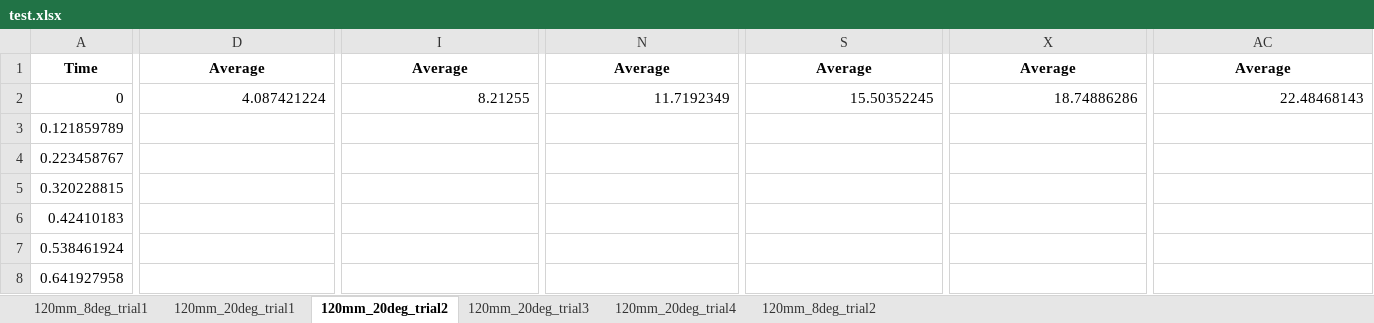
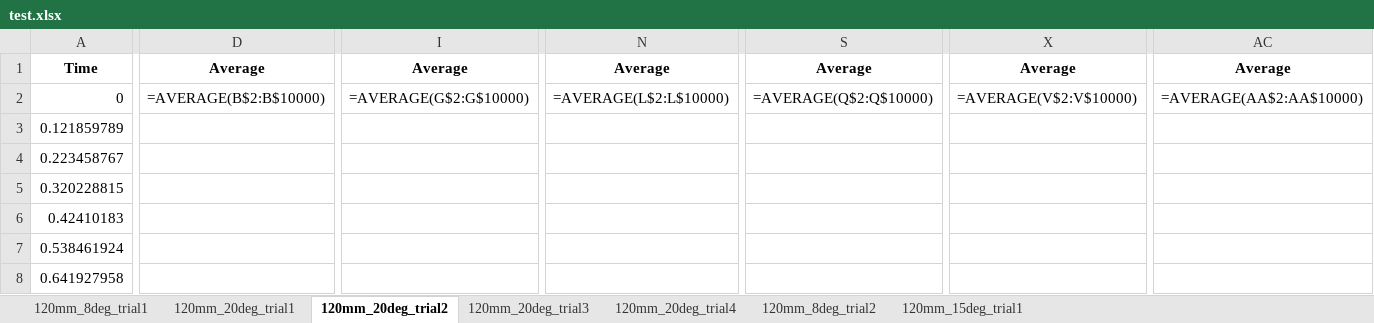
Before and after one commit to mathicarti/Arduino_Thrust_Stand, an Excel workbook: test.xlsx, sheet 120mm_20deg_trial2, drawn as a sheet; only a part is shown, gaps mark what is left out; values as stored, in another font and other column widths than the file's, no borders; formulas without a stored value are shown as written; the diff covers the shown part only; the diff names each change by its address in the sheet, - before the commit and + after, or states it on an @@ line.

Commit message:
Added input for sheet

```diff
--- a/test.xlsx (sheet 120mm_20deg_trial2)
+++ b/test.xlsx (sheet 120mm_20deg_trial2)
+sheet tab: 120mm_15deg_trial1
-D2: 4.087421224
+D2: =AVERAGE(B$2:B$10000)
-I2: 8.21255
+I2: =AVERAGE(G$2:G$10000)
-N2: 11.7192349
+N2: =AVERAGE(L$2:L$10000)
-S2: 15.50352245
+S2: =AVERAGE(Q$2:Q$10000)
-X2: 18.74886286
+X2: =AVERAGE(V$2:V$10000)
-AC2: 22.48468143
+AC2: =AVERAGE(AA$2:AA$10000)
```
Also changed, not shown: 12 edited cells elsewhere in this sheet, sheet 120mm_8deg_trial2, sheet 120mm_20deg_trial4, sheet 120mm_20deg_trial3, 1 other file.
